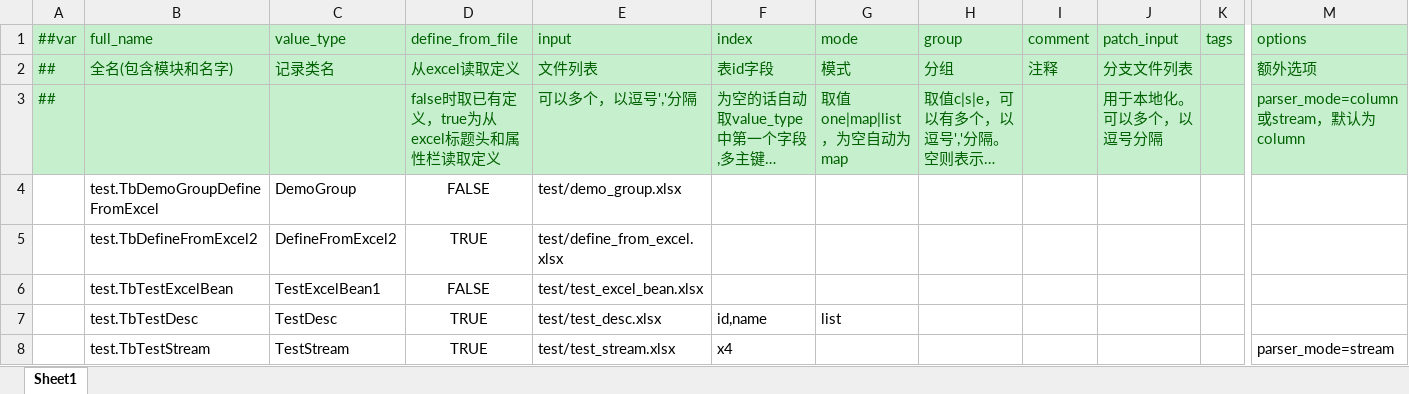
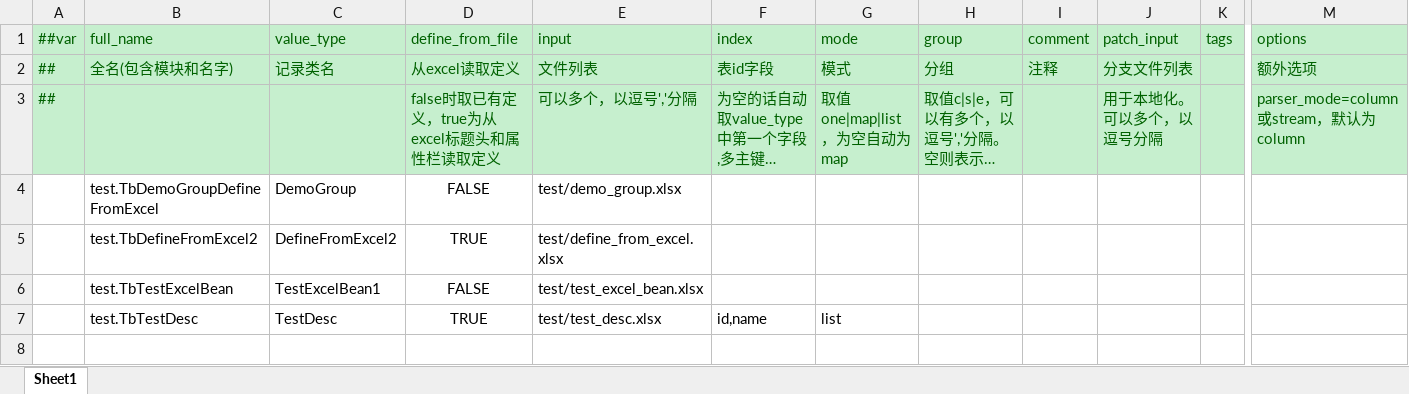
Before and after one commit to focus-creative-games/luban_examples, an Excel workbook: DesignerConfigs/Datas/__tables__.xlsx, sheet Sheet1, drawn as a sheet; only a part is shown, gaps mark what is left out; long unchanged cells end in …; values as stored, in another font and other column widths than the file's, no borders; rows hold the shown columns only; the diff names each change by its address in the sheet, - before the commit and + after, or states it on an @@ line.

```diff
--- a/DesignerConfigs/Datas/__tables__.xlsx (sheet Sheet1)
+++ b/DesignerConfigs/Datas/__tables__.xlsx (sheet Sheet1)
-row 8:  | test.TbTestStream | TestStream | TRUE | test/test_stream.xlsx | x4 |  |  |  |  |  | parser_mode=stream
```
Also changed, not shown: 9 other files.
